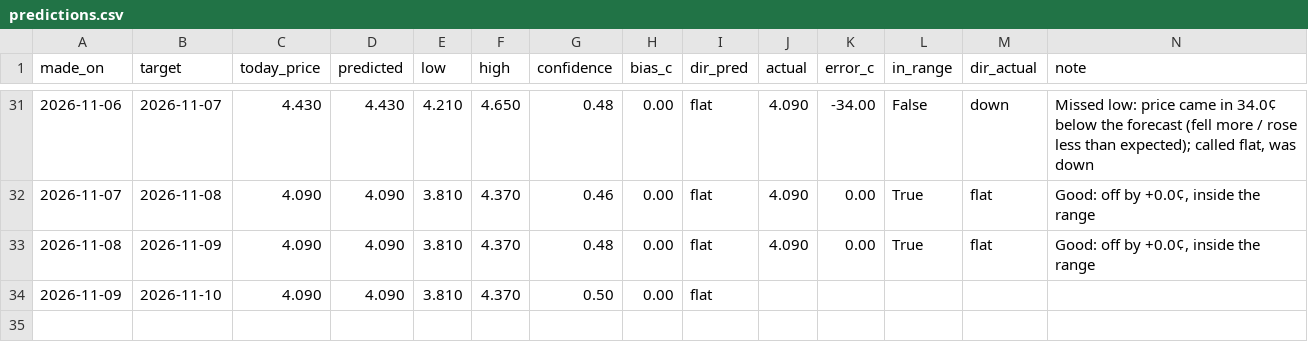
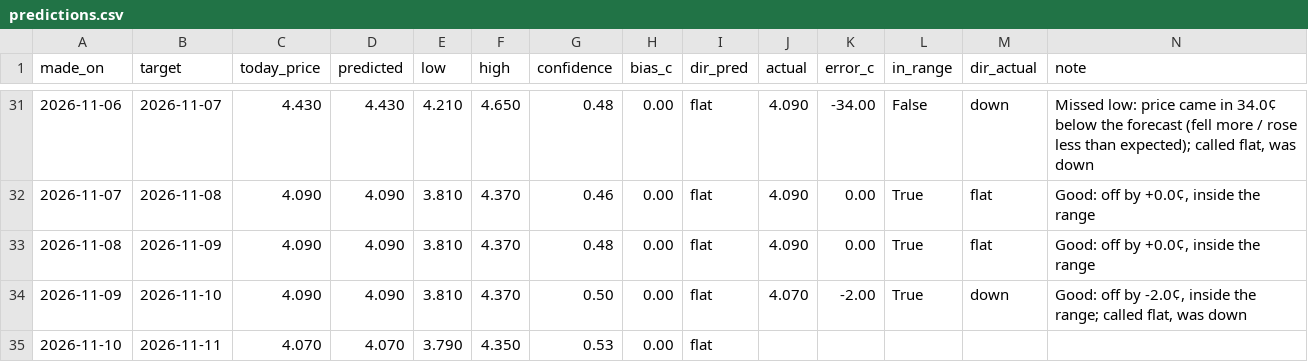
Before and after one commit to dreamerskymaster/costco_fuel_notifier, a CSV file: data/predictions.csv, drawn as a sheet; only a part is shown, gaps mark what is left out.

```diff
--- a/data/predictions.csv
+++ b/data/predictions.csv
@@ -33,2 +33,3 @@ made_on,target,today_price,predicted,low,high,confidence,bias_c,dir_pred,actual,
 2026-11-08,2026-11-09,4.090,4.090,3.810,4.370,0.48,0.00,flat,4.090,0.00,True,flat,"Good: off by +0.0¢, inside the range"
-2026-11-09,2026-11-10,4.090,4.090,3.810,4.370,0.50,0.00,flat,,,,,
+2026-11-09,2026-11-10,4.090,4.090,3.810,4.370,0.50,0.00,flat,4.070,-2.00,True,down,"Good: off by -2.0¢, inside the range; called flat, was down"
+2026-11-10,2026-11-11,4.070,4.070,3.790,4.350,0.53,0.00,flat,,,,,
```
Also changed, not shown: data/us_station_history.csv, 2 other files.
